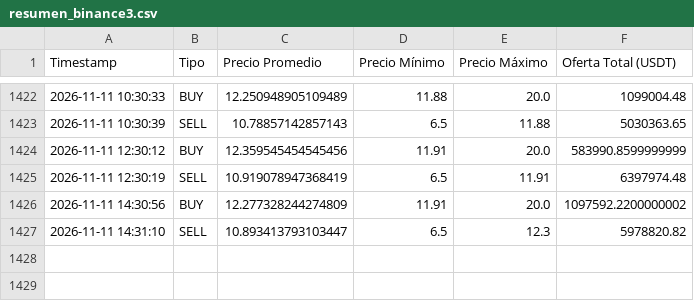
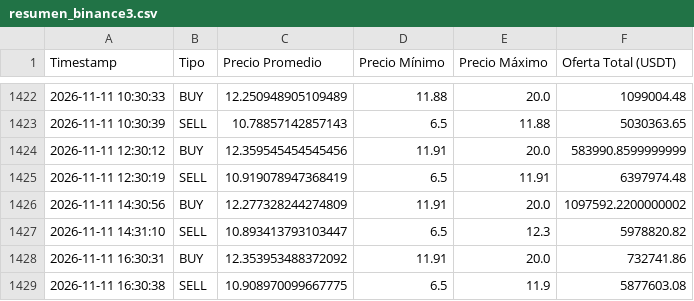
Before and after one commit to garni10/Binance-Hiper, a CSV file: data/resumen_binance3.csv, drawn as a sheet; only a part is shown, gaps mark what is left out; the diff names each change by its address in the sheet, - before the commit and + after, or states it on an @@ line.

```diff
--- a/data/resumen_binance3.csv
+++ b/data/resumen_binance3.csv
+row 1428: 2026-11-11 16:30:31 | BUY | 12.353953488372092 | 11.91 | 20.0 | 732741.86
+row 1429: 2026-11-11 16:30:38 | SELL | 10.908970099667775 | 6.5 | 11.9 | 5877603.08
```
Also changed, not shown: 1 other file.
